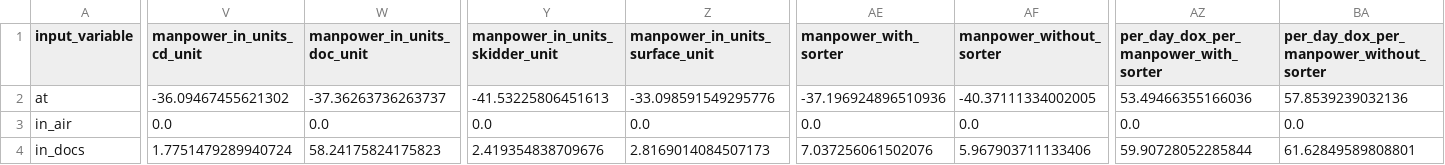
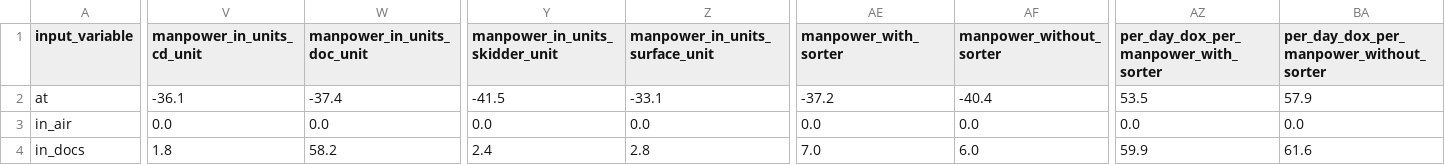
Before and after one commit to arupmahatha-dtdc/manpower-planning, a CSV file: impact_matrix.csv, drawn as a sheet; only a part is shown, gaps mark what is left out; the diff covers the shown part only; the diff names each change by its address in the sheet, - before the commit and + after, or states it on an @@ line.

```diff
--- a/impact_matrix.csv
+++ b/impact_matrix.csv
-V2 (manpower_in_units_cd_unit): -36.09467455621302
+V2 (manpower_in_units_cd_unit): -36.1
-W2 (manpower_in_units_doc_unit): -37.36263736263737
+W2 (manpower_in_units_doc_unit): -37.4
-Y2 (manpower_in_units_skidder_unit): -41.53225806451613
+Y2 (manpower_in_units_skidder_unit): -41.5
-Z2 (manpower_in_units_surface_unit): -33.098591549295776
+Z2 (manpower_in_units_surface_unit): -33.1
-AE2 (manpower_with_sorter): -37.196924896510936
+AE2 (manpower_with_sorter): -37.2
-AF2 (manpower_without_sorter): -40.37111334002005
+AF2 (manpower_without_sorter): -40.4
-AZ2: 53.49466355166036
+AZ2: 53.5
-BA2: 57.8539239032136
+BA2: 57.9
-V4 (manpower_in_units_cd_unit): 1.7751479289940724
+V4 (manpower_in_units_cd_unit): 1.8
-W4 (manpower_in_units_doc_unit): 58.24175824175823
+W4 (manpower_in_units_doc_unit): 58.2
-Y4 (manpower_in_units_skidder_unit): 2.419354838709676
+Y4 (manpower_in_units_skidder_unit): 2.4
-Z4 (manpower_in_units_surface_unit): 2.8169014084507173
+Z4 (manpower_in_units_surface_unit): 2.8
-AE4 (manpower_with_sorter): 7.037256061502076
+AE4 (manpower_with_sorter): 7.0
-AF4 (manpower_without_sorter): 5.967903711133406
+AF4 (manpower_without_sorter): 6.0
-AZ4: 59.90728052285844
+AZ4: 59.9
-BA4: 61.62849589808801
+BA4: 61.6
```
Also changed, not shown: 164 edited cells elsewhere in this file, manpower_impact_df.csv, 3 other files.
